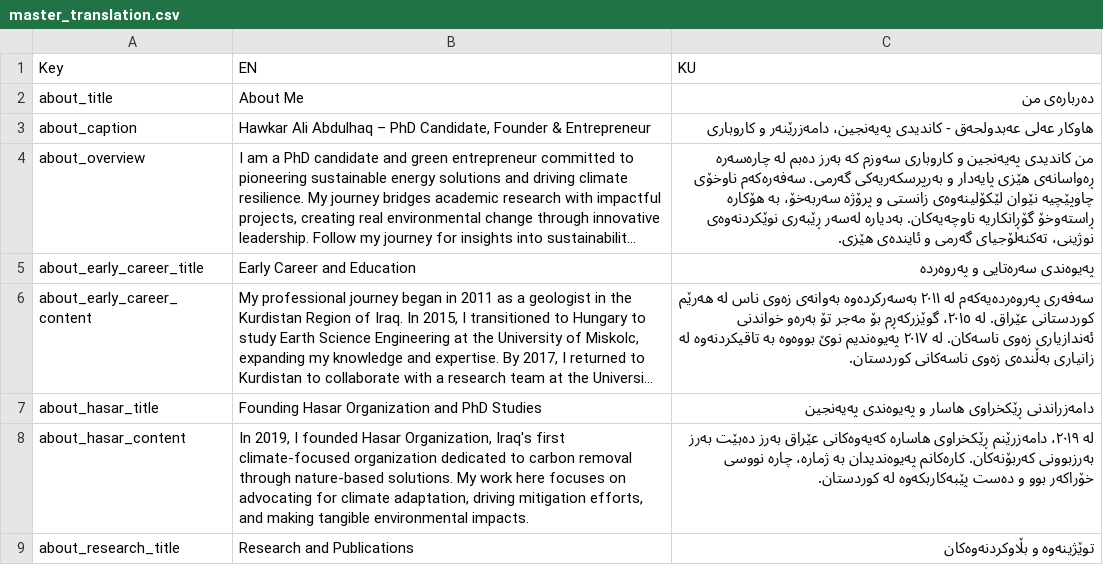
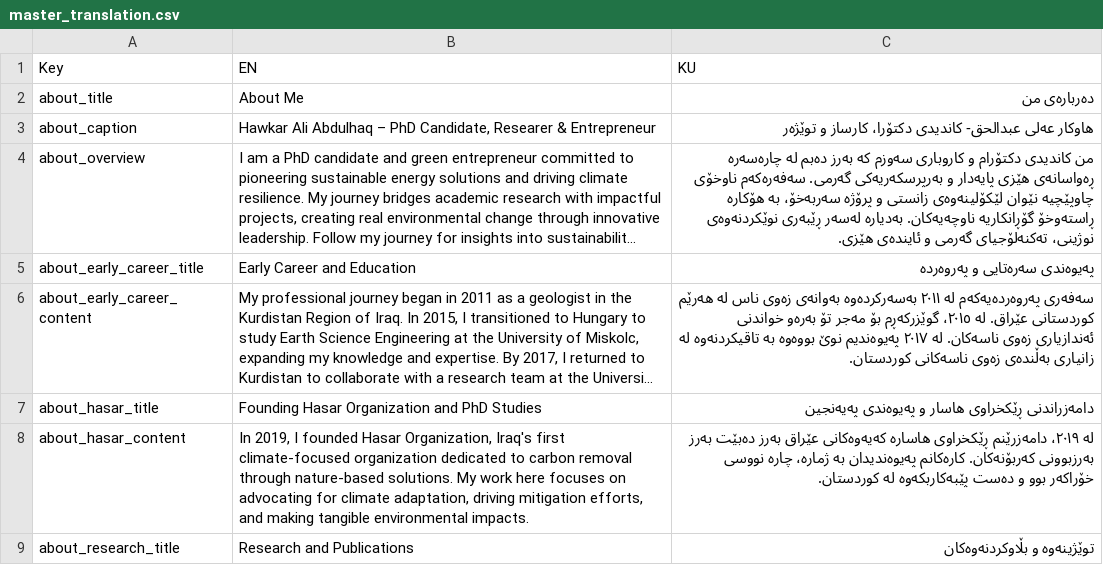
Before and after one commit to hawkarabdulhaq/pythondemo, a CSV file: translations/csv/master_translation.csv, drawn as a sheet; only a part is shown; long unchanged cells end in …; the diff names each change by its address in the sheet, - before the commit and + after, or states it on an @@ line.

Commit message:
Updated translations via Streamlit app

```diff
--- a/translations/csv/master_translation.csv
+++ b/translations/csv/master_translation.csv
-B3 (EN): …PhD Candidate, Founder & Entrepreneur
+B3 (EN): …PhD Candidate, Researer & Entrepreneur
-C3 (KU): هاوکار عەلی عەبدولحەق - کاندیدی پەیەنجین، دامەزرێنەر و کاروباری
+C3 (KU): هاوکار عەلی عبدالحق- کاندیدی دکتۆرا، کارساز و توێژەر
-C4 (KU): من کاندیدی پەیەنجین و کاروباری…
+C4 (KU): من کاندیدی دکتۆرام و کاروباری…
```
